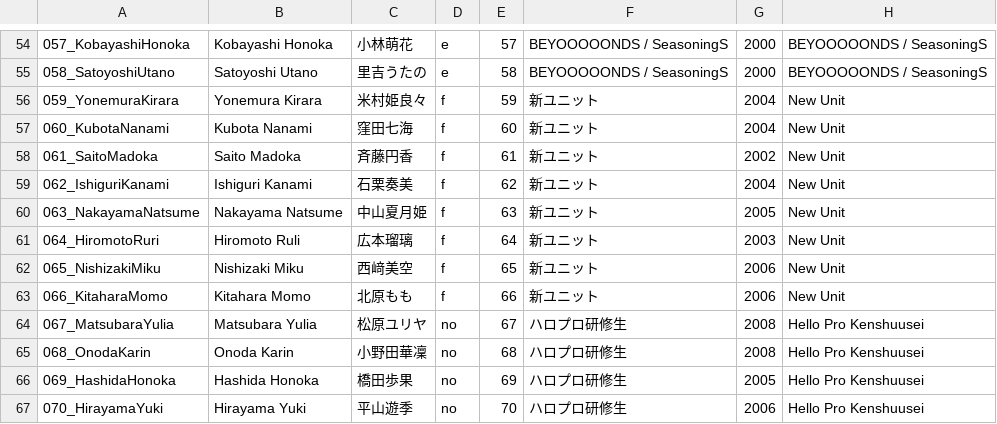
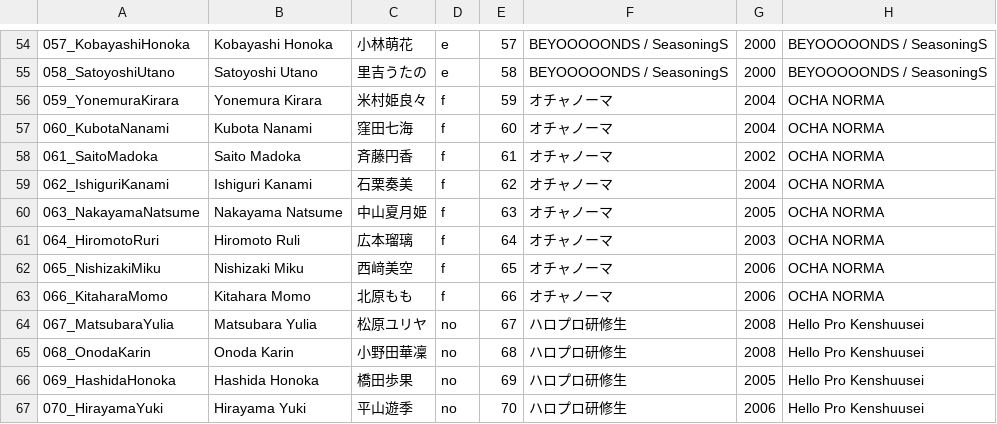
Before and after one commit to hello-project/hello-project.github.io, a CSV file: trainee_info.csv, drawn as a sheet; only a part is shown, gaps mark what is left out.

Commit message:
Update trainee_info.csv

```diff
--- a/trainee_info.csv
+++ b/trainee_info.csv
@@ -55,10 +55,10 @@
 058_SatoyoshiUtano,Satoyoshi Utano,里吉うたの,e,58,BEYOOOOONDS / SeasoningS,2000,BEYOOOOONDS / SeasoningS
-059_YonemuraKirara,Yonemura Kirara,米村姫良々,f,59,新ユニット,2004,New Unit
-060_KubotaNanami,Kubota Nanami,窪田七海,f,60,新ユニット,2004,New Unit
-061_SaitoMadoka,Saito Madoka,斉藤円香,f,61,新ユニット,2002,New Unit
-062_IshiguriKanami,Ishiguri Kanami,石栗奏美,f,62,新ユニット,2004,New Unit 
-063_NakayamaNatsume,Nakayama Natsume,中山夏月姫,f,63,新ユニット,2005,New Unit
-064_HiromotoRuri,Hiromoto Ruli,広本瑠璃,f,64,新ユニット,2003,New Unit
-065_NishizakiMiku,Nishizaki Miku,西﨑美空,f,65,新ユニット,2006,New Unit
-066_KitaharaMomo,Kitahara Momo,北原もも,f,66,新ユニット,2006,New Unit
+059_YonemuraKirara,Yonemura Kirara,米村姫良々,f,59,オチャノーマ,2004,OCHA NORMA
+060_KubotaNanami,Kubota Nanami,窪田七海,f,60,オチャノーマ,2004,OCHA NORMA
+061_SaitoMadoka,Saito Madoka,斉藤円香,f,61,オチャノーマ,2002,OCHA NORMA
+062_IshiguriKanami,Ishiguri Kanami,石栗奏美,f,62,オチャノーマ,2004,OCHA NORMA
+063_NakayamaNatsume,Nakayama Natsume,中山夏月姫,f,63,オチャノーマ,2005,OCHA NORMA
+064_HiromotoRuri,Hiromoto Ruli,広本瑠璃,f,64,オチャノーマ,2003,OCHA NORMA
+065_NishizakiMiku,Nishizaki Miku,西﨑美空,f,65,オチャノーマ,2006,OCHA NORMA
+066_KitaharaMomo,Kitahara Momo,北原もも,f,66,オチャノーマ,2006,OCHA NORMA
 067_MatsubaraYulia,Matsubara Yulia,松原ユリヤ,no,67,ハロプロ研修生,2008,Hello Pro Kenshuusei 
```
